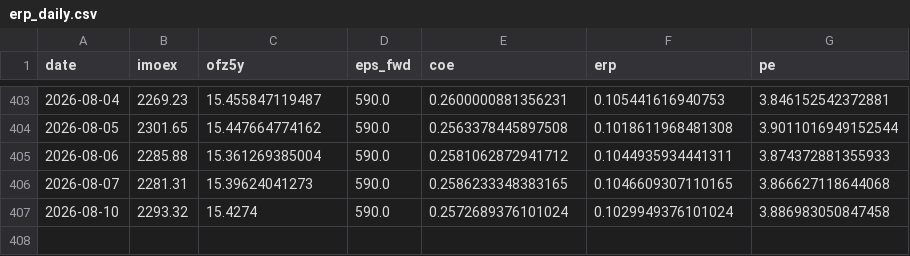
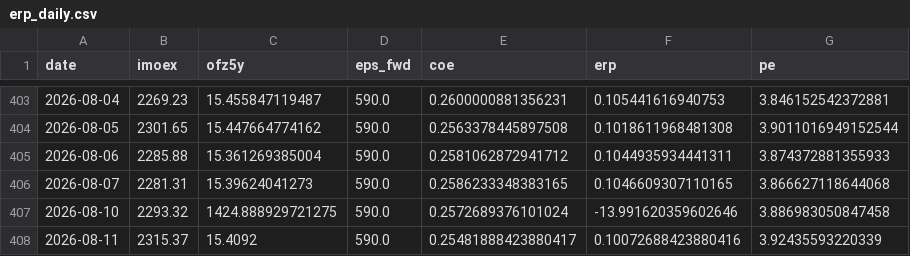
Before and after one commit to davidovaevgeshua-cloud/erp-dashboard, a CSV file: erp_daily.csv, drawn as a sheet; only a part is shown, gaps mark what is left out.

```diff
--- a/erp_daily.csv
+++ b/erp_daily.csv
@@ -406,2 +406,3 @@ date,imoex,ofz5y,eps_fwd,coe,erp,pe
 2026-08-07,2281.31,15.39624041273,590.0,0.2586233348383165,0.1046609307110165,3.866627118644068
-2026-08-10,2293.32,15.4274,590.0,0.2572689376101024,0.1029949376101024,3.886983050847458
+2026-08-10,2293.32,1424.888929721275,590.0,0.2572689376101024,-13.991620359602646,3.886983050847458
+2026-08-11,2315.37,15.4092,590.0,0.25481888423880417,0.10072688423880416,3.92435593220339
```
Also changed, not shown: erp_quarterly.csv, 2 other files.
